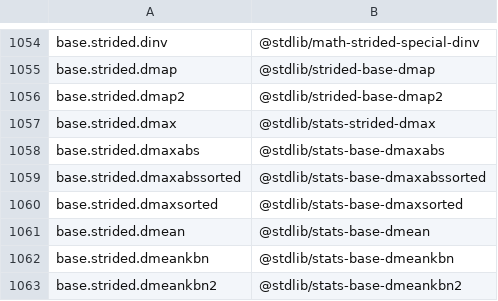
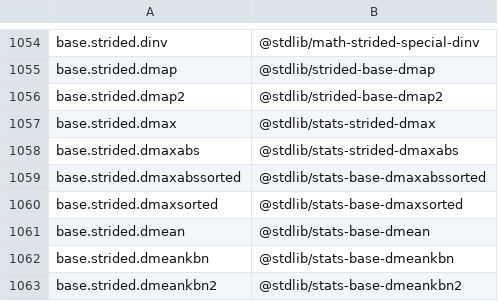
Before and after one commit to stdlib-js/namespace, a CSV file: alias2standalone/data/data.csv, drawn as a sheet; only a part is shown, gaps mark what is left out.

```diff
--- a/alias2standalone/data/data.csv
+++ b/alias2standalone/data/data.csv
@@ -1057,3 +1057,3 @@ base.strided.dmap2,"@stdlib/strided-base-dmap2"
 base.strided.dmax,"@stdlib/stats-strided-dmax"
-base.strided.dmaxabs,"@stdlib/stats-base-dmaxabs"
+base.strided.dmaxabs,"@stdlib/stats-strided-dmaxabs"
 base.strided.dmaxabssorted,"@stdlib/stats-base-dmaxabssorted"
```
Also changed, not shown: pkg2standalone/data/data.csv, standalone2pkg/data/data.csv, 4 other files.
